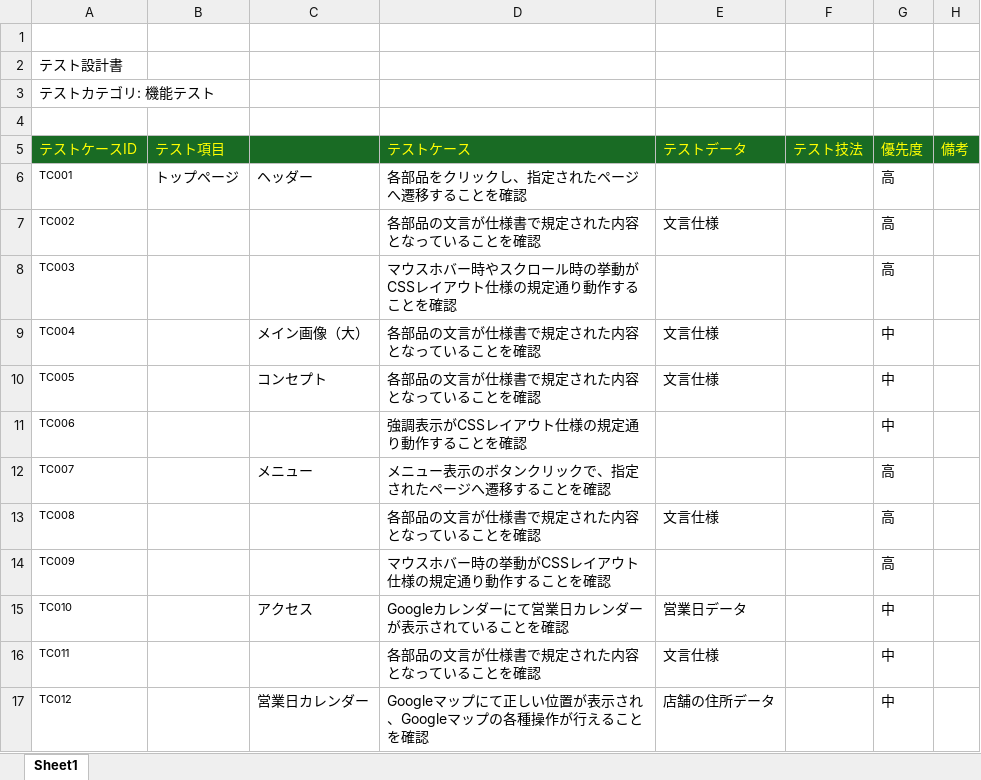
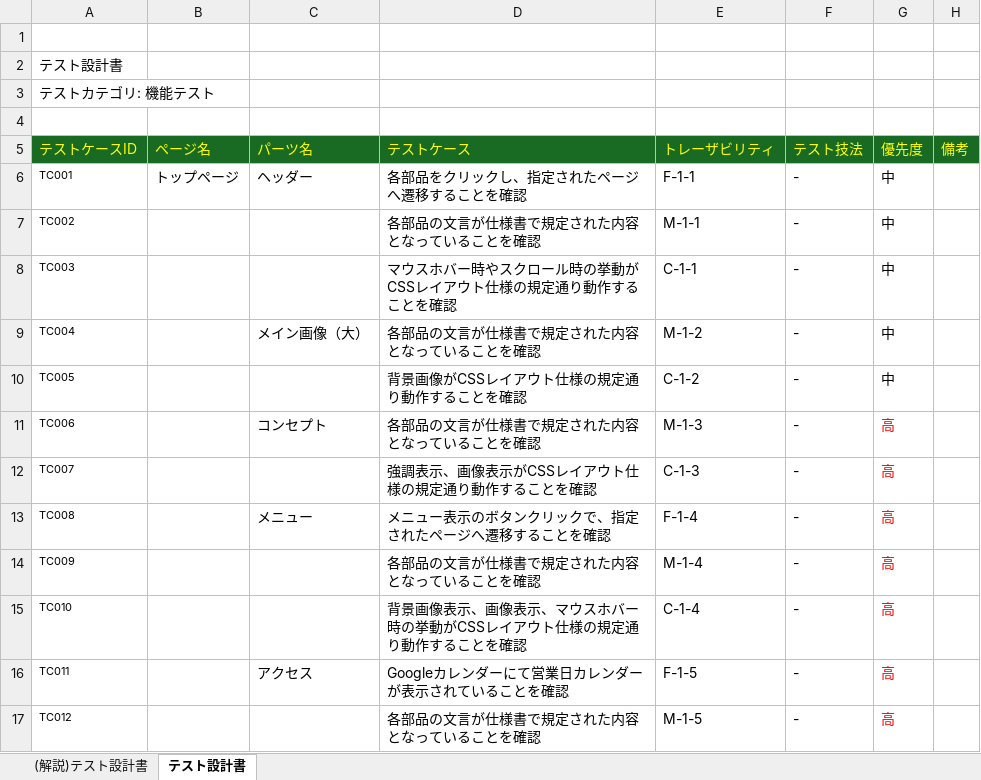
Before and after one commit to diveintocode-corp/test_engineer_course_exam, an Excel workbook: understanding_and_utilizing_test_design_techniques/11_テスト設計書.xlsx, sheet テスト設計書, drawn as a sheet; only a part is shown; values as stored, in another font and other column widths than the file's, no borders; the diff covers the shown part only; the diff names each change by its address in the sheet, - before the commit and + after, or states it on an @@ line.

```diff
--- a/understanding_and_utilizing_test_design_techniques/11_テスト設計書.xlsx (sheet テスト設計書)
+++ b/understanding_and_utilizing_test_design_techniques/11_テスト設計書.xlsx (sheet テスト設計書)
-sheet tab: Sheet1
+sheet tab: テスト設計書
+sheet tab: (解説)テスト設計書
-B5: テスト項目
+B5: ページ名
-C5: (empty)
+C5: パーツ名
-E5: テストデータ
+E5: トレーザビリティ
-E6 (トレーザビリティ): (empty)
+E6 (トレーザビリティ): F-1-1
-F6:F17 (テスト技法): (empty)
+F6:F17 (テスト技法): -
-G6:G8 (優先度): 高
+G6:G8 (優先度): 中
-E7 (トレーザビリティ): 文言仕様
+E7 (トレーザビリティ): M-1-1
-E8 (トレーザビリティ): (empty)
+E8 (トレーザビリティ): C-1-1
-E9 (トレーザビリティ): 文言仕様
+E9 (トレーザビリティ): M-1-2
-C10 (パーツ名): コンセプト
+C10 (パーツ名): (empty)
-D10 (テストケース): 各部品の文言が仕様書で規定された内容となっていることを確認
+D10 (テストケース): 背景画像がCSSレイアウト仕様の規定通り動作することを確認
-E10 (トレーザビリティ): 文言仕様
+E10 (トレーザビリティ): C-1-2
-C11 (パーツ名): (empty)
+C11 (パーツ名): コンセプト
-D11 (テストケース): 強調表示がCSSレイアウト仕様の規定通り動作することを確認
+D11 (テストケース): 各部品の文言が仕様書で規定された内容となっていることを確認
-E11 (トレーザビリティ): (empty)
+E11 (トレーザビリティ): M-1-3
-G11 (優先度): 中
+G11 (優先度): 高
-G11:G17 text colour: black
+G11:G17 text colour: #FF0000
-C12 (パーツ名): メニュー
+C12 (パーツ名): (empty)
-D12 (テストケース): メニュー表示のボタンクリックで、指定されたページへ遷移することを確認
+D12 (テストケース): 強調表示、画像表示がCSSレイアウト仕様の規定通り動作することを確認
-E12 (トレーザビリティ): (empty)
+E12 (トレーザビリティ): C-1-3
-C13 (パーツ名): (empty)
+C13 (パーツ名): メニュー
-D13 (テストケース): 各部品の文言が仕様書で規定された内容となっていることを確認
+D13 (テストケース): メニュー表示のボタンクリックで、指定されたページへ遷移することを確認
-E13 (トレーザビリティ): 文言仕様
+E13 (トレーザビリティ): F-1-4
-D14 (テストケース): マウスホバー時の挙動がCSSレイアウト仕様の規定通り動作することを確認
+D14 (テストケース): 各部品の文言が仕様書で規定された内容となっていることを確認
-E14 (トレーザビリティ): (empty)
+E14 (トレーザビリティ): M-1-4
-C15 (パーツ名): アクセス
+C15 (パーツ名): (empty)
-D15 (テストケース): Googleカレンダーにて営業日カレンダーが表示されていることを確認
+D15 (テストケース): 背景画像表示、画像表示、マウスホバー時の挙動がCSSレイアウト仕様の規定通り動作することを確認
-E15 (トレーザビリティ): 営業日データ
+E15 (トレーザビリティ): C-1-4
-G15:G17 (優先度): 中
+G15:G17 (優先度): 高
-C16 (パーツ名): (empty)
+C16 (パーツ名): アクセス
-D16 (テストケース): 各部品の文言が仕様書で規定された内容となっていることを確認
+D16 (テストケース): Googleカレンダーにて営業日カレンダーが表示されていることを確認
-E16 (トレーザビリティ): 文言仕様
+E16 (トレーザビリティ): F-1-5
-C17 (パーツ名): 営業日カレンダー
+C17 (パーツ名): (empty)
-D17 (テストケース): Googleマップにて正しい位置が表示され、Googleマップの各種操作が行えることを確認
+D17 (テストケース): 各部品の文言が仕様書で規定された内容となっていることを確認
-E17 (トレーザビリティ): 店舗の住所データ
+E17 (トレーザビリティ): M-1-5
```
Also changed, not shown: 1 added row, 123 edited cells and cell formats elsewhere in this sheet, formulas that keep their value, charts or pictures, understanding_and_utilizing_test_design_techniques/12_デジションテーブル(電話番号バリデーションチェック).xlsx, understanding_and_utilizing_test_design_techniques/13_状態遷移表(リセットボタン・送信ボタン).xlsx, 2 other files.
